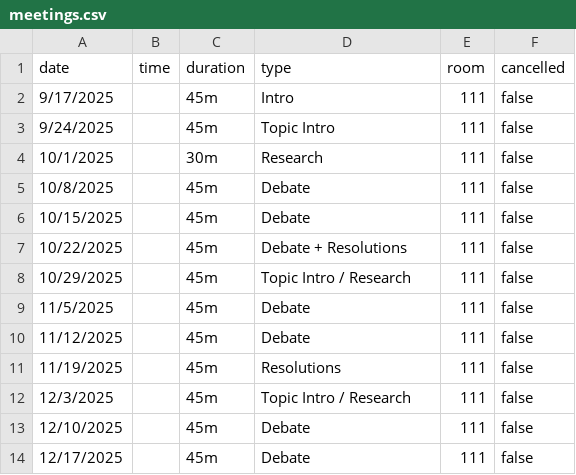
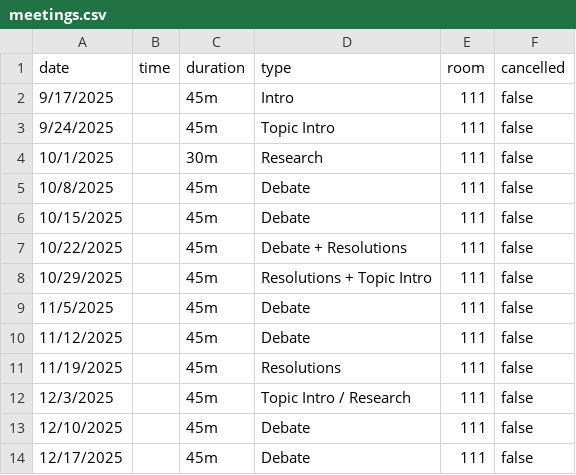
Before and after one commit to Tesla-STEM-MUN/Tesla-STEM-MUN.github.io, a CSV file: data/meetings.csv, drawn as a sheet; only a part is shown.

```diff
--- a/data/meetings.csv
+++ b/data/meetings.csv
@@ -7,3 +7,3 @@ date,time,duration,type,room,cancelled
 10/22/2025,"	",45m,Debate + Resolutions,111,"	false"
-10/29/2025,"	",45m,Topic Intro / Research,111,"	false"
+10/29/2025,"	",45m,Resolutions + Topic Intro,111,"	false"
 11/5/2025,"	",45m,Debate,111,"	false"
```
Also changed, not shown: 3 other files.
